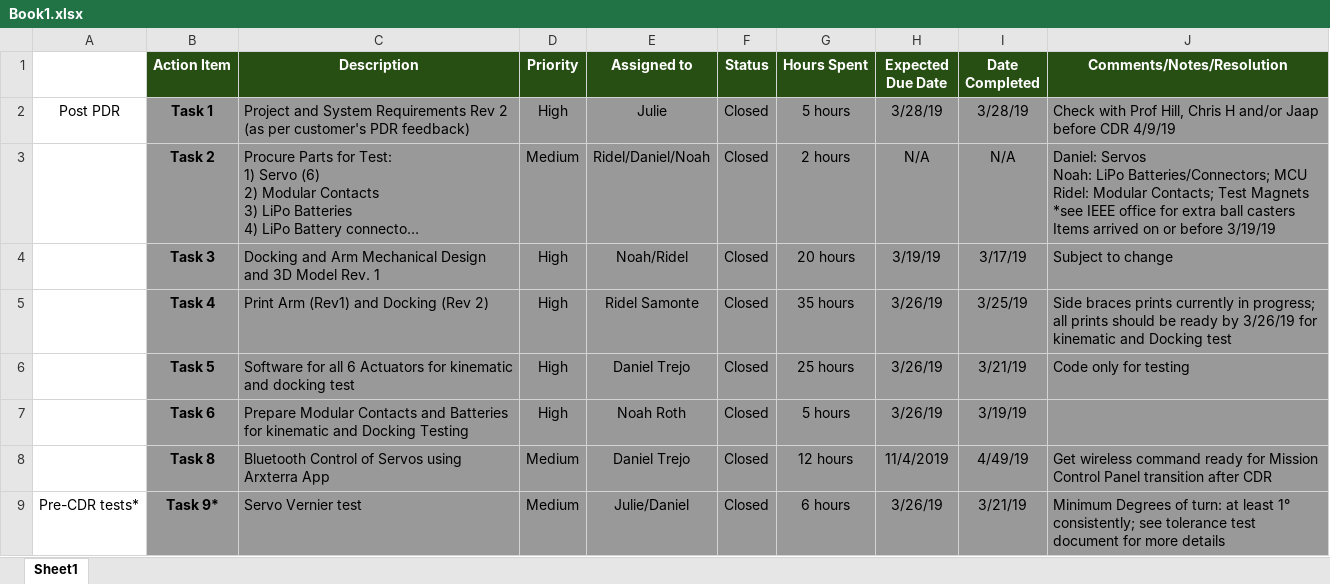
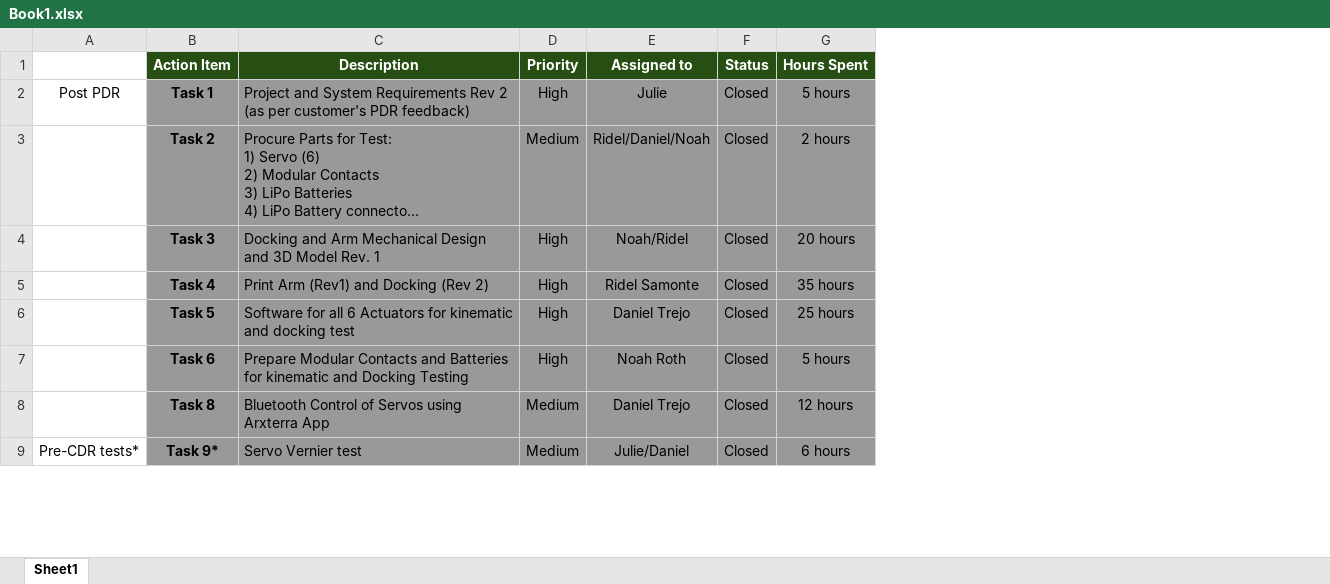
Before and after one commit to pruthviraj1213/Assignment-1, an Excel workbook: Book1.xlsx, sheet Sheet1, drawn as a sheet; only a part is shown; long unchanged cells end in …; values as stored, in another font and other column widths than the file's, no borders; ↵ is a line break in a cell; the diff names each change by its address in the sheet, - before the commit and + after, or states it on an @@ line.

Commit message:
Add files via upload

```diff
--- a/Book1.xlsx (sheet Sheet1)
+++ b/Book1.xlsx (sheet Sheet1)
-column H (Expected Due Date), rows 2-9: 3/28/19 | N/A | 3/19/19 | 3/26/19 | 3/26/19 | 3/26/19 | 11/4/2019 | 3/26/19
-column I (Date Completed), rows 2-9: 3/28/19 | N/A | 3/17/19 | 3/25/19 | 3/21/19 | 3/19/19 | 4/49/19 | 3/21/19
-column J (Comments/Notes/Resolution), rows 2-9: Check with Prof Hill, Chris H and/or Jaap before CDR 4/9/19 | Daniel: Servos ↵ Noah: LiPo Batteries/Connectors; MCU ↵ Ridel: Modular Contacts; Test Magnets ↵ *see IEEE office for extra ball casters ↵ Items arrived on or before 3/19/19 | Subject to change | Side braces prints currently in progress; all prints should be ready by 3/26/19 for kinematic and Docking test | Code only for testing |  | Get wireless command ready for Mission Control Panel transition after CDR | Minimum Degrees of turn: at least 1° consistently; see tolerance test document for more details
```
